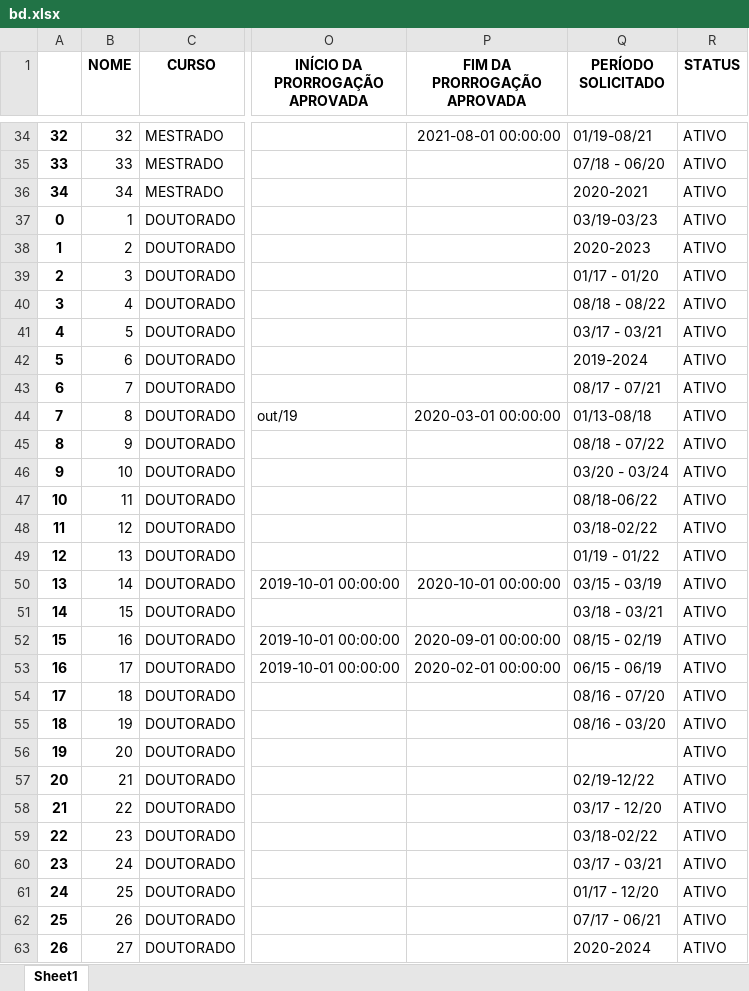
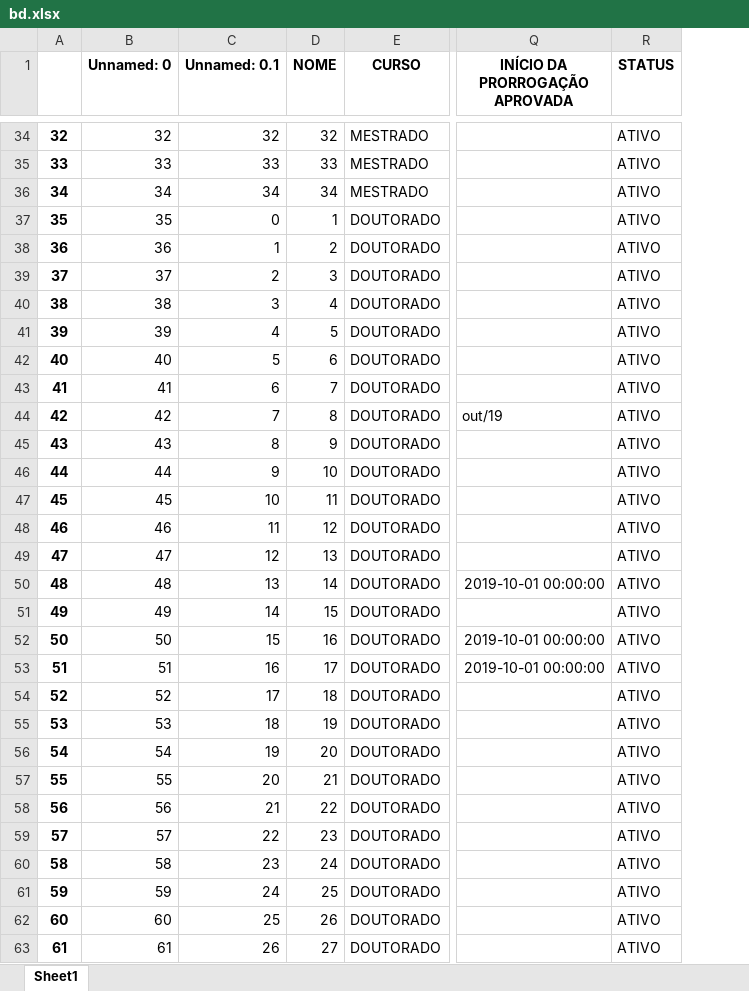
Before and after one commit to alyssonmazoni/dados_pos_andrea, an Excel workbook: bd.xlsx, sheet Sheet1, drawn as a sheet; only a part is shown, gaps mark what is left out; values as stored, in another font and other column widths than the file's, no borders; removed rows and columns are numbered as before the commit, all else as after; the diff covers the shown part only; the diff names each change by its address in the sheet, - before the commit and + after, or states it on an @@ line.

```diff
--- a/bd.xlsx (sheet Sheet1)
+++ b/bd.xlsx (sheet Sheet1)
+column B (Unnamed: 0), rows 34-63: 32 | 33 | 34 | 35 | 36 | 37 | 38 | 39 | 40 | 41 | 42 | 43 | 44 | 45 | 46 | 47 | 48 | 49 | 50 | 51 | 52 | 53 | 54 | 55 | 56 | 57 | 58 | 59 | 60 | 61
+column C (Unnamed: 0.1), rows 34-63: 32 | 33 | 34 | 0 | 1 | 2 | 3 | 4 | 5 | 6 | 7 | 8 | 9 | 10 | 11 | 12 | 13 | 14 | 15 | 16 | 17 | 18 | 19 | 20 | 21 | 22 | 23 | 24 | 25 | 26
-column P (FIM DA PRORROGAÇÃO APROVADA), rows 34-53: 2021-08-01 00:00:00 |  |  |  |  |  |  |  |  |  | 2020-03-01 00:00:00 |  |  |  |  |  | 2020-10-01 00:00:00 |  | 2020-09-01 00:00:00 | 2020-02-01 00:00:00
-column Q (PERÍODO SOLICITADO), rows 34-63: 01/19-08/21 | 07/18 - 06/20 | 2020-2021 | 03/19-03/23 | 2020-2023 | 01/17 - 01/20 | 08/18 - 08/22 | 03/17 - 03/21 | 2019-2024 | 08/17 - 07/21 | 01/13-08/18 | 08/18 - 07/22 | 03/20 - 03/24 | 08/18-06/22 | 03/18-02/22 | 01/19 - 01/22 | 03/15 - 03/19 | 03/18 - 03/21 | 08/15 - 02/19 | 06/15 - 06/19 | 08/16 - 07/20 | 08/16 - 03/20 |  | 02/19-12/22 | 03/17 - 12/20 | 03/18-02/22 | 03/17 - 03/21 | 01/17 - 12/20 | 07/17 - 06/21 | 2020-2024
-A37: 0
+A37: 35
-A38: 1
+A38: 36
-A39: 2
+A39: 37
-A40: 3
+A40: 38
-A41: 4
+A41: 39
-A42: 5
+A42: 40
-A43: 6
+A43: 41
-A44: 7
+A44: 42
-A45: 8
+A45: 43
-A46: 9
+A46: 44
-A47: 10
+A47: 45
-A48: 11
+A48: 46
-A49: 12
+A49: 47
-A50: 13
+A50: 48
-A51: 14
+A51: 49
-A52: 15
+A52: 50
-A53: 16
+A53: 51
-A54: 17
+A54: 52
-A55: 18
+A55: 53
-A56: 19
+A56: 54
-A57: 20
+A57: 55
-A58: 21
+A58: 56
-A59: 22
+A59: 57
-A60: 23
+A60: 58
-A61: 24
+A61: 59
-A62: 25
+A62: 60
-A63: 26
+A63: 61
```
Also changed, not shown: 632 edited cells elsewhere in this sheet, 2 other files.
